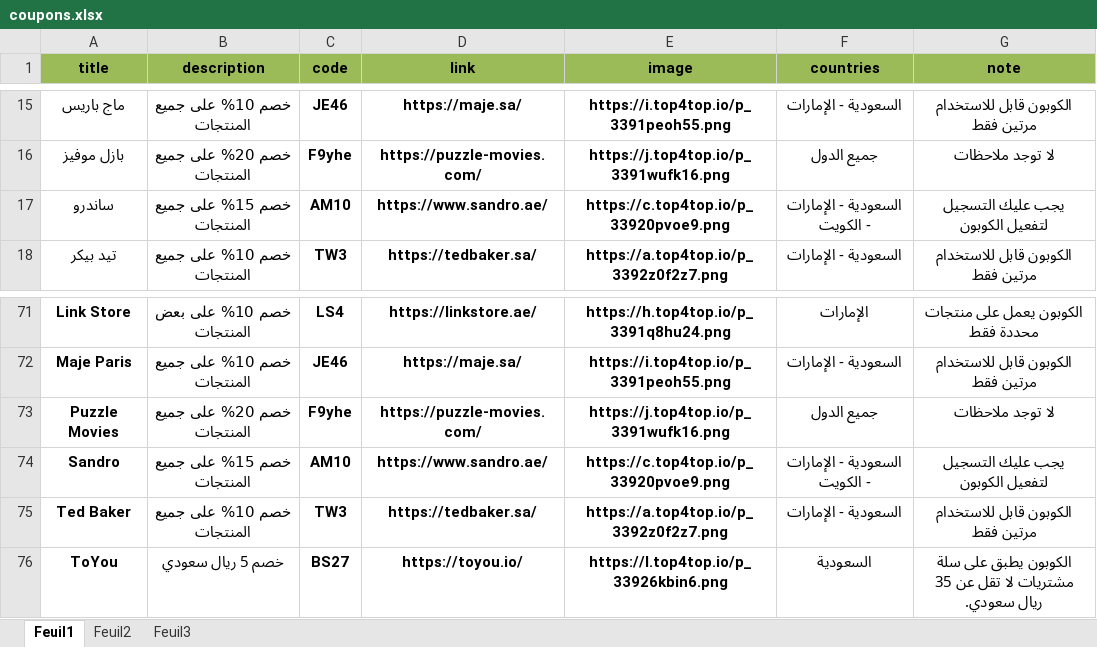
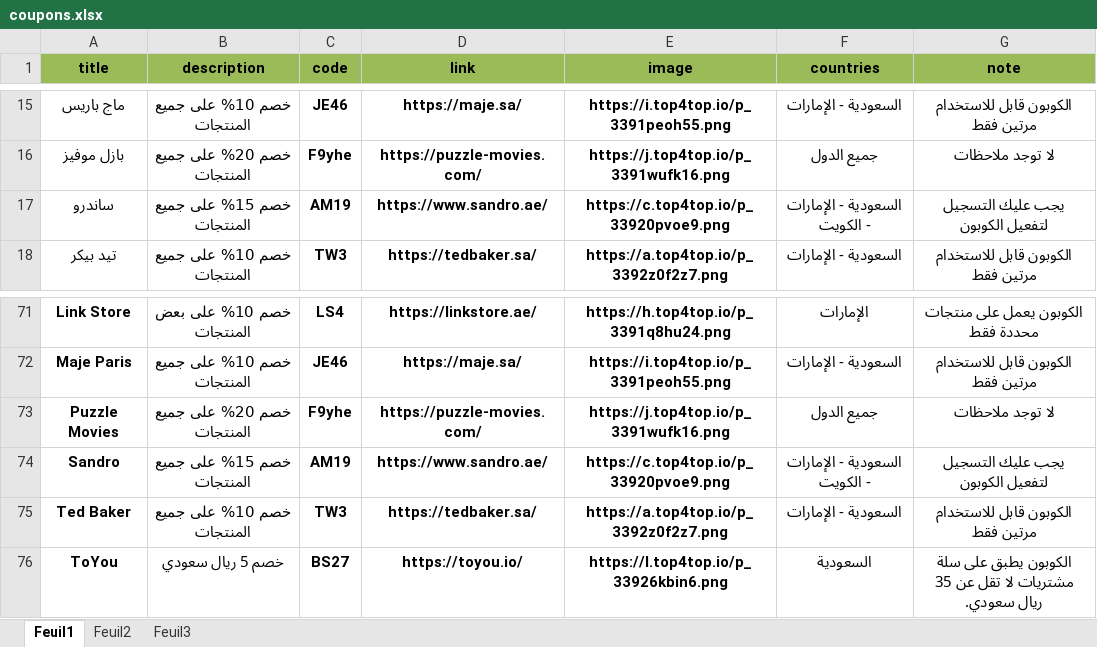
Before and after one commit to elias-zero/telegram-coupon-bot, an Excel workbook: coupons.xlsx, sheet Feuil1, drawn as a sheet; only a part is shown, gaps mark what is left out; values as stored, in another font and other column widths than the file's, no borders; the diff names each change by its address in the sheet, - before the commit and + after, or states it on an @@ line.

Commit message:
Add files via upload

```diff
--- a/coupons.xlsx (sheet Feuil1)
+++ b/coupons.xlsx (sheet Feuil1)
-C17 (code): AM10
+C17 (code): AM19
-C74 (code): AM10
+C74 (code): AM19
```
